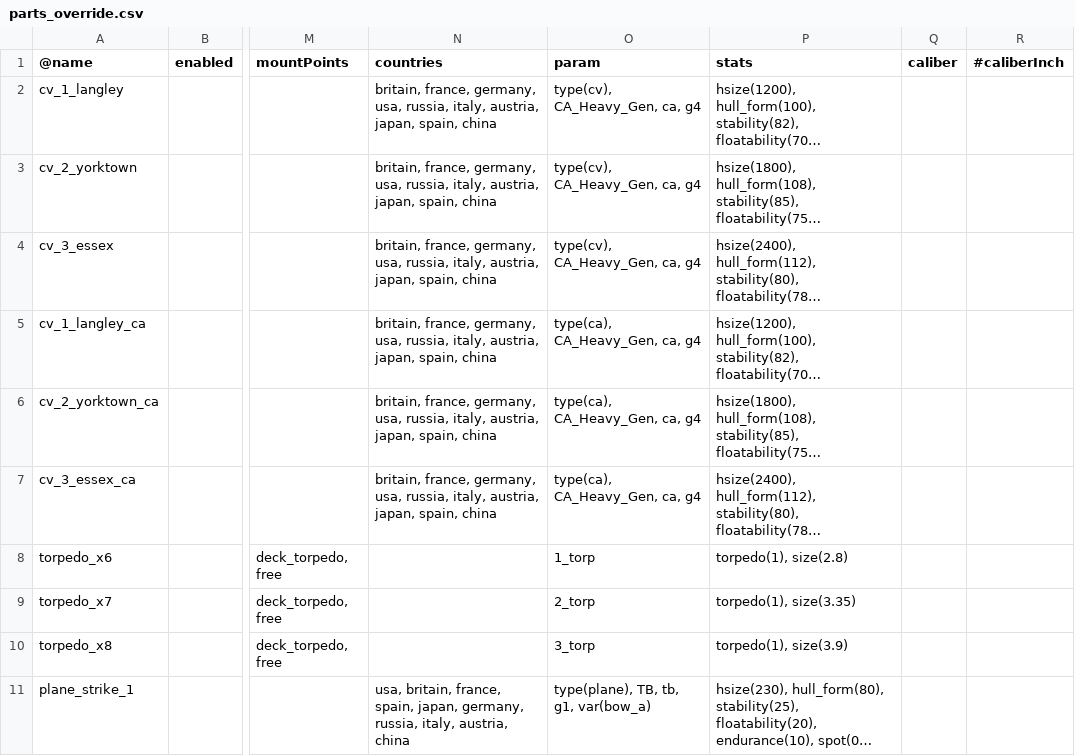
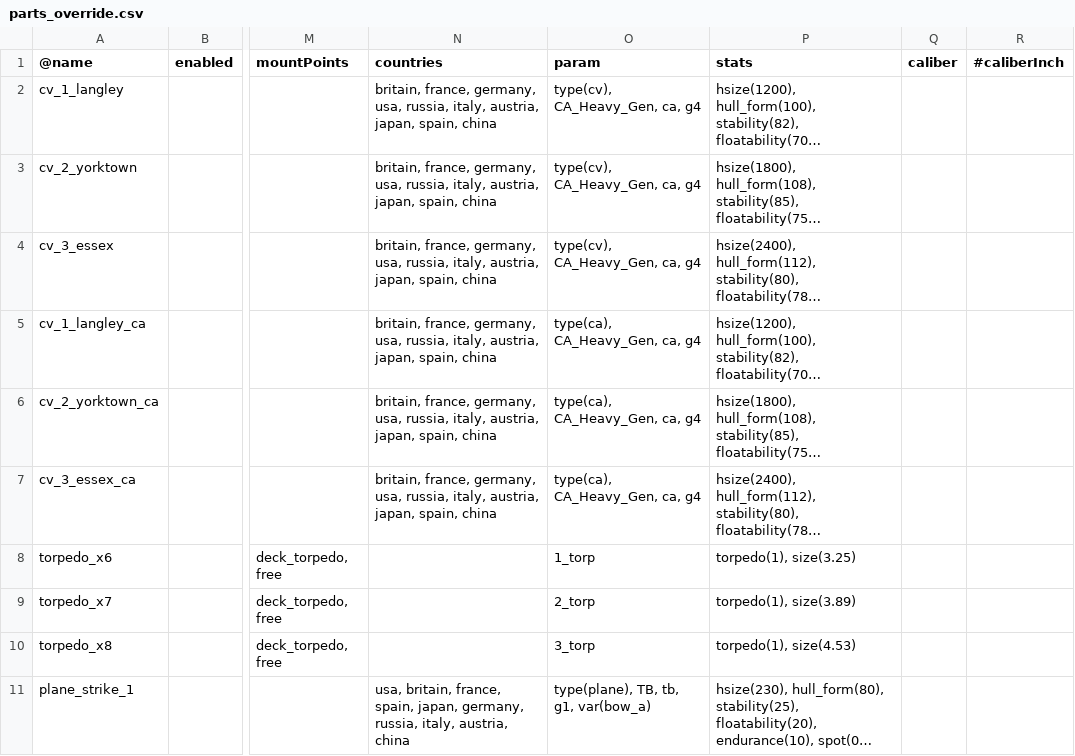
Before and after one commit to XxChonkExX/Ultimate-Admiral-Dreadnoughts-CV-Barebone-Modification, a CSV file: GameFiles/Mods/parts_override.csv, drawn as a sheet; only a part is shown, gaps mark what is left out; long unchanged cells end in …; the diff names each change by its address in the sheet, - before the commit and + after, or states it on an @@ line.

Commit message:
docs+balance: wing torpedo damage +35pct (3.25/3.89/4.53), README Play Again section, DESIGN log

```diff
--- a/GameFiles/Mods/parts_override.csv
+++ b/GameFiles/Mods/parts_override.csv
-P8 (stats): torpedo(1), size(2.8)
+P8 (stats): torpedo(1), size(3.25)
-P9 (stats): torpedo(1), size(3.35)
+P9 (stats): torpedo(1), size(3.89)
-P10 (stats): torpedo(1), size(3.9)
+P10 (stats): torpedo(1), size(4.53)
```
Also changed, not shown: 2 other files.
